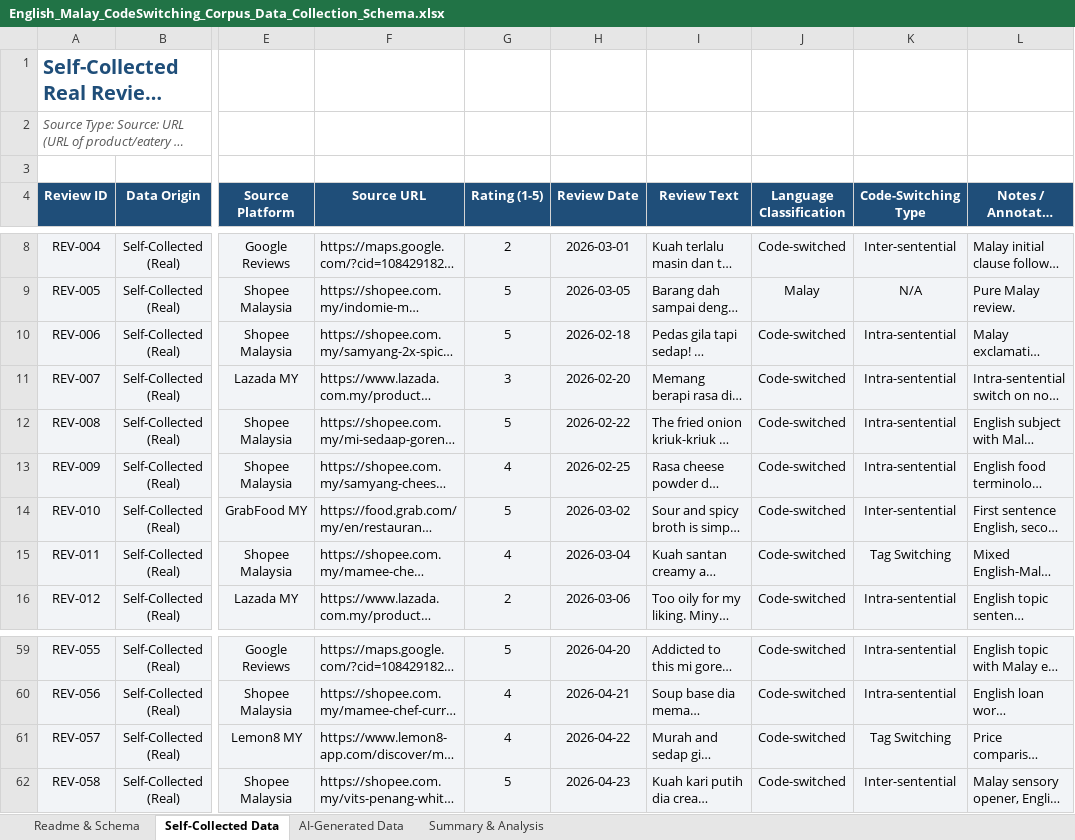
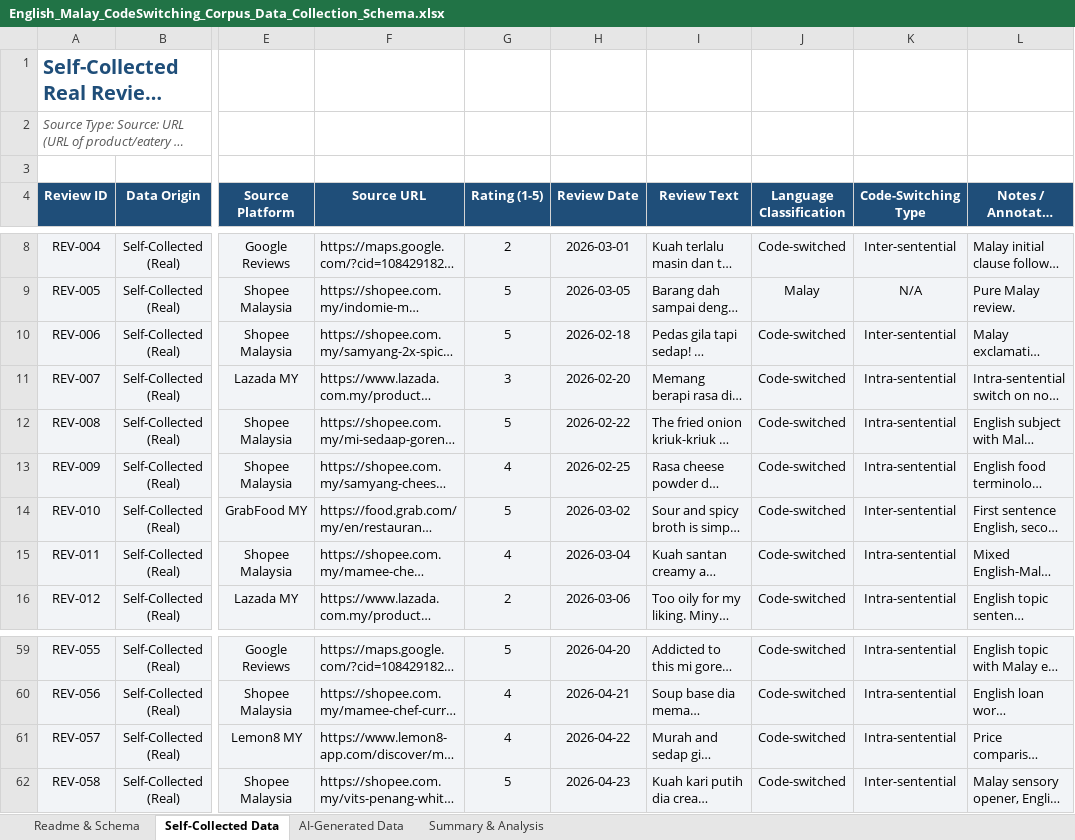
Before and after one commit to elson1018/CPC353-ASS1, an Excel workbook: English_Malay_CodeSwitching_Corpus_Data_Collection_Schema.xlsx, sheet Self-Collected Data, drawn as a sheet; only a part is shown, gaps mark what is left out; long unchanged cells end in …; values as stored, in another font and other column widths than the file's, no borders; the diff names each change by its address in the sheet, - before the commit and + after, or states it on an @@ line.

```diff
--- a/English_Malay_CodeSwitching_Corpus_Data_Collection_Schema.xlsx (sheet Self-Collected Data)
+++ b/English_Malay_CodeSwitching_Corpus_Data_Collection_Schema.xlsx (sheet Self-Collected Data)
-K10 (Code-Switching Type): Intra-sentential
+K10 (Code-Switching Type): Inter-sentential
-K15 (Code-Switching Type): Tag Switching
+K15 (Code-Switching Type): Intra-sentential
-K61 (Code-Switching Type): Tag Switching
+K61 (Code-Switching Type): Intra-sentential
```
Also changed, not shown: 18 other files.
